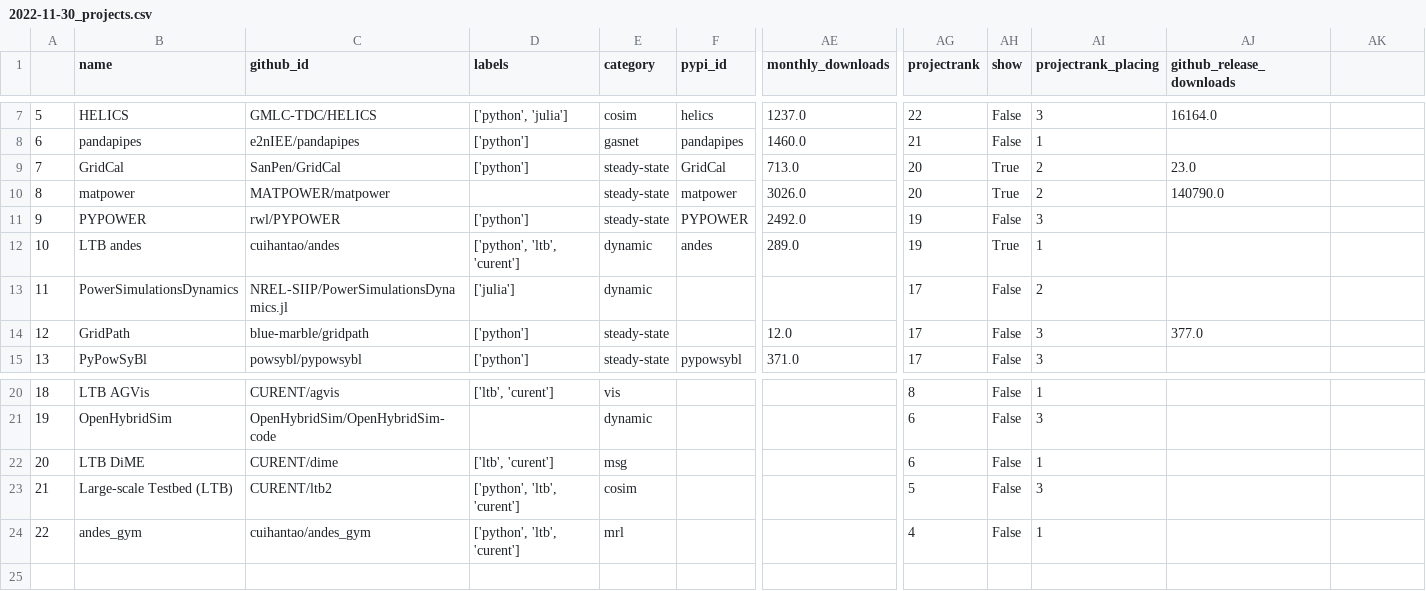
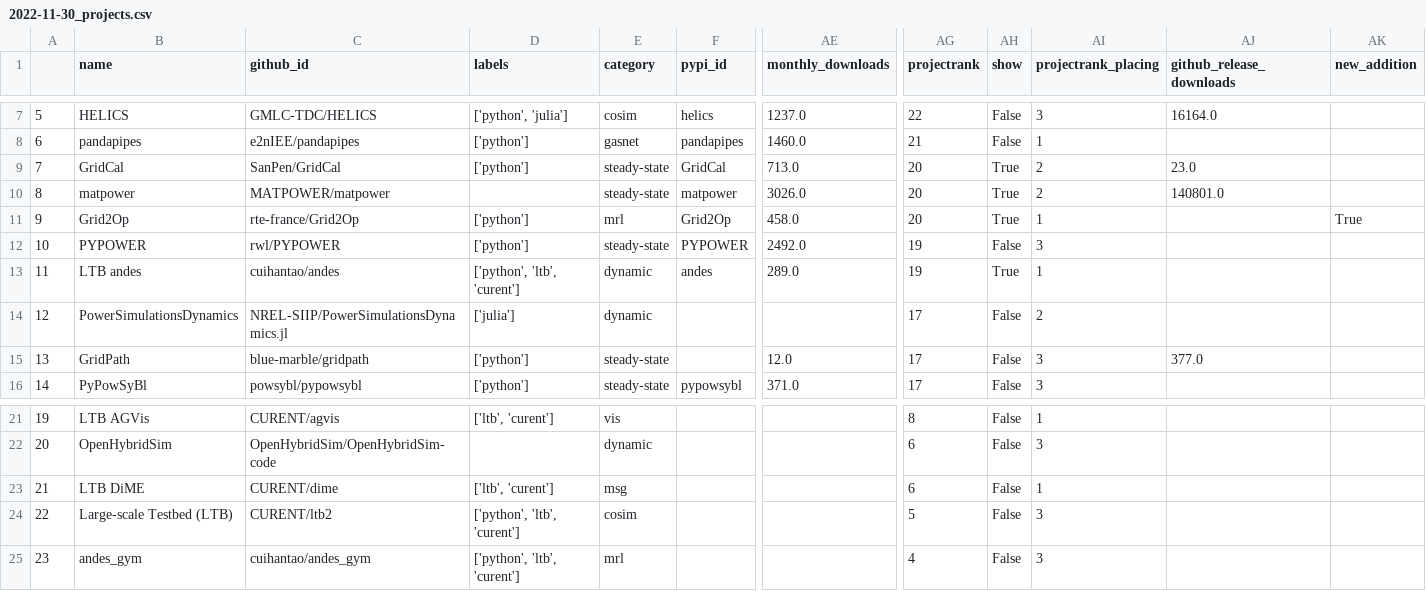
Before and after one commit to jinningwang/best-of-ps, a CSV file: history/2022-11-30_projects.csv, drawn as a sheet; only a part is shown, gaps mark what is left out; addresses are those after the commit; rows hold the shown columns only; the diff names each change by its address in the sheet, - before the commit and + after, or states it on an @@ line.

```diff
--- a/history/2022-11-30_projects.csv
+++ b/history/2022-11-30_projects.csv
-AK1: (empty)
+AK1: new_addition
-AJ10 (github_release_downloads): 140790.0
+AJ10 (github_release_downloads): 140801.0
+row 11: 9 | Grid2Op | rte-france/Grid2Op | ['python'] | mrl | Grid2Op | 458.0 | 20 | True | 1 |  | True
@@ column A renumbered from row 12 down @@
-AI25 (projectrank_placing): 1
+AI25 (projectrank_placing): 3
```
Also changed, not shown: 3 other files.
